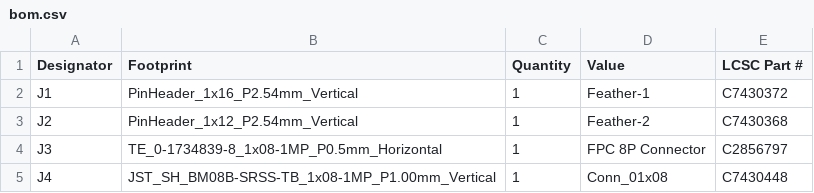
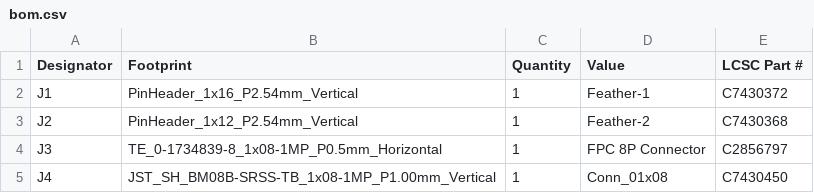
Before and after one commit to Jack-Birtles/IDENTIDEM.design-MRF2, a CSV file: PCBs/Main PCB/JLCPCB/bom.csv, drawn as a sheet.

Commit message:
Fix LCSC Part # for J4 in bom.csv
Updated the LCSC Part # for J4 in the BOM.

```diff
--- a/PCBs/Main PCB/JLCPCB/bom.csv
+++ b/PCBs/Main PCB/JLCPCB/bom.csv
@@ -4,2 +4,2 @@ J2,PinHeader_1x12_P2.54mm_Vertical,1,Feather-2,C7430368
 J3,TE_0-1734839-8_1x08-1MP_P0.5mm_Horizontal,1,FPC 8P Connector,C2856797
-J4,JST_SH_BM08B-SRSS-TB_1x08-1MP_P1.00mm_Vertical,1,Conn_01x08,C7430448
+J4,JST_SH_BM08B-SRSS-TB_1x08-1MP_P1.00mm_Vertical,1,Conn_01x08,C7430450
```
